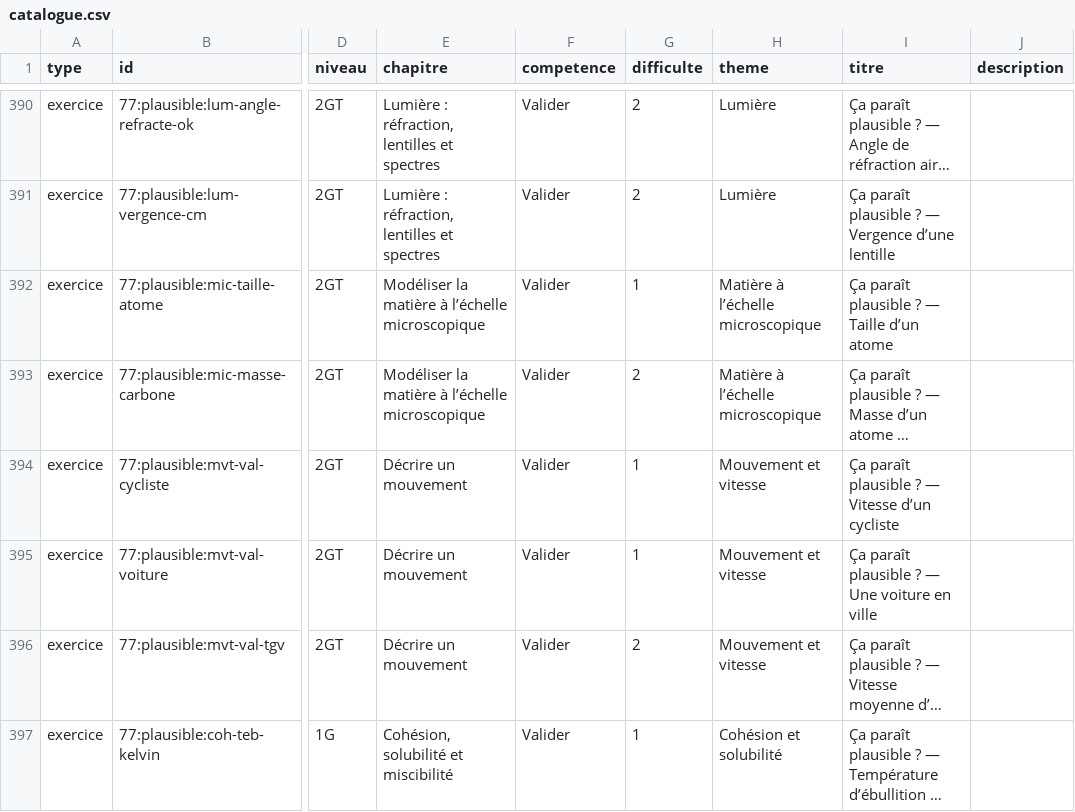
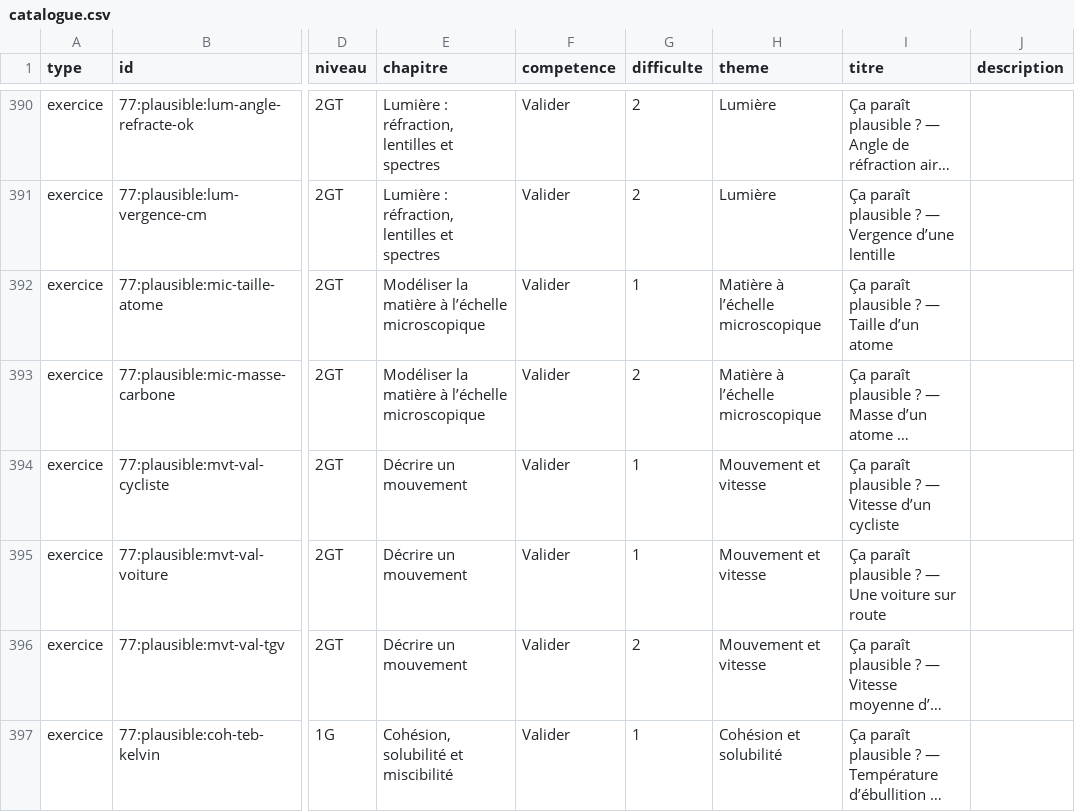
Before and after one commit to nilsprofgrenoble/simulations-chimie, a CSV file: public/catalogue.csv, drawn as a sheet; only a part is shown, gaps mark what is left out; long unchanged cells end in …; the diff names each change by its address in the sheet, - before the commit and + after, or states it on an @@ line.

```diff
--- a/public/catalogue.csv
+++ b/public/catalogue.csv
-I395 (titre): Ça paraît plausible ? — Une voiture en ville
+I395 (titre): Ça paraît plausible ? — Une voiture sur route
```
Also changed, not shown: 3 other files.
